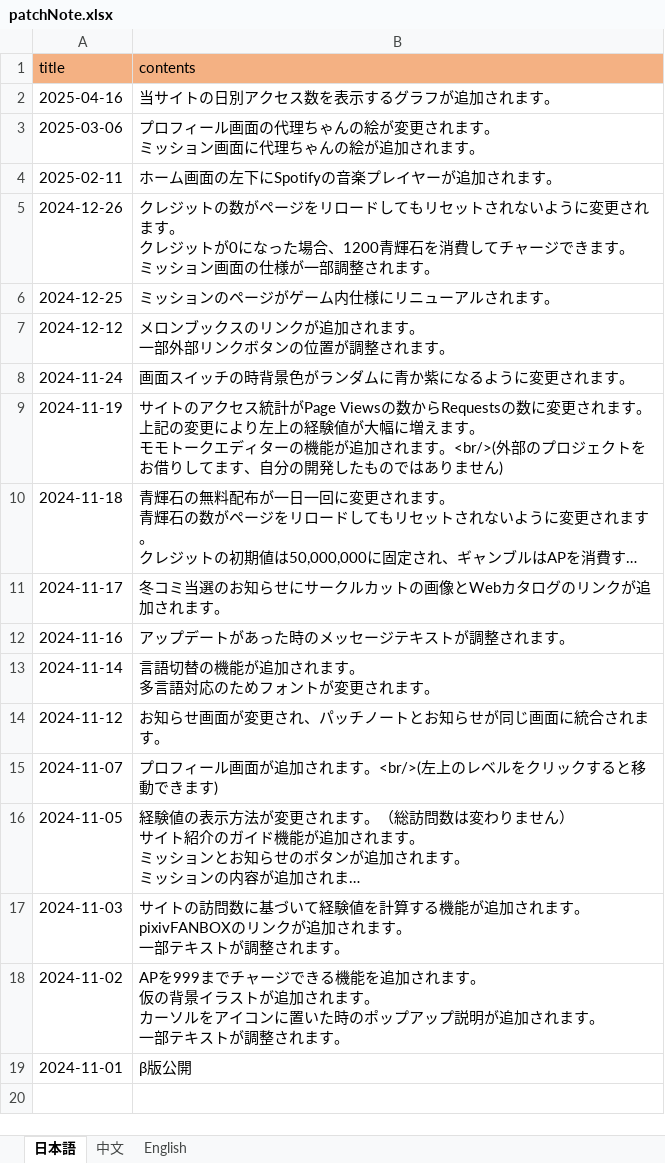
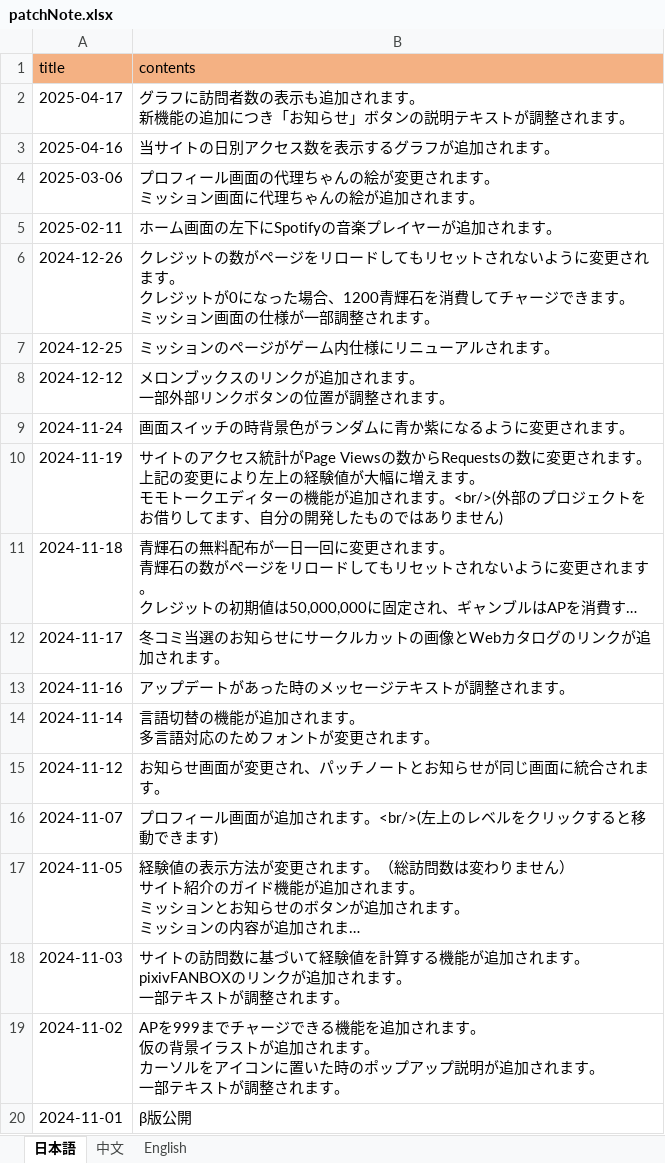
Before and after one commit to ApricotLemonTea/BA-style-homepage, an Excel workbook: public/data/patchNote.xlsx, sheet 日本語, drawn as a sheet; long unchanged cells end in …; values as stored, in another font and other column widths than the file's, no borders; ↵ is a line break in a cell; the diff names each change by its address in the sheet, - before the commit and + after, or states it on an @@ line.

```diff
--- a/public/data/patchNote.xlsx (sheet 日本語)
+++ b/public/data/patchNote.xlsx (sheet 日本語)
+row 2: 2025-04-17 | グラフに訪問者数の表示も追加されます。 ↵ 新機能の追加につき「お知らせ」ボタンの説明テキストが調整されます。
```
Also changed, not shown: sheet 中文, sheet English.
